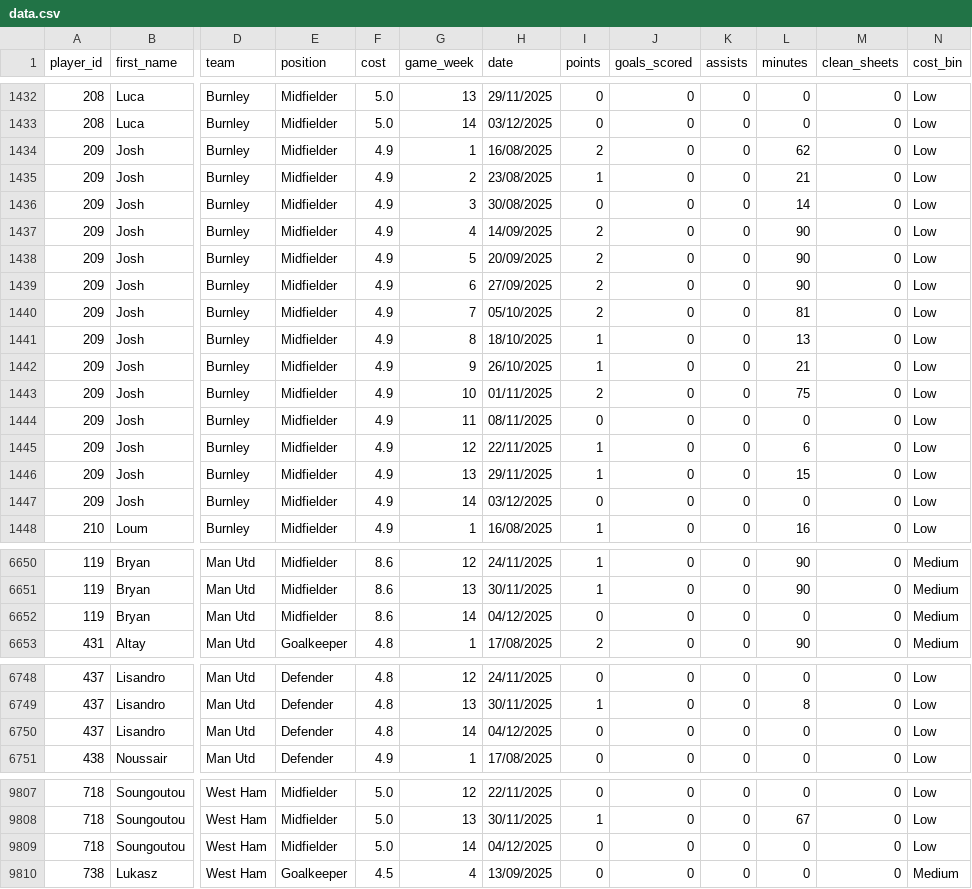
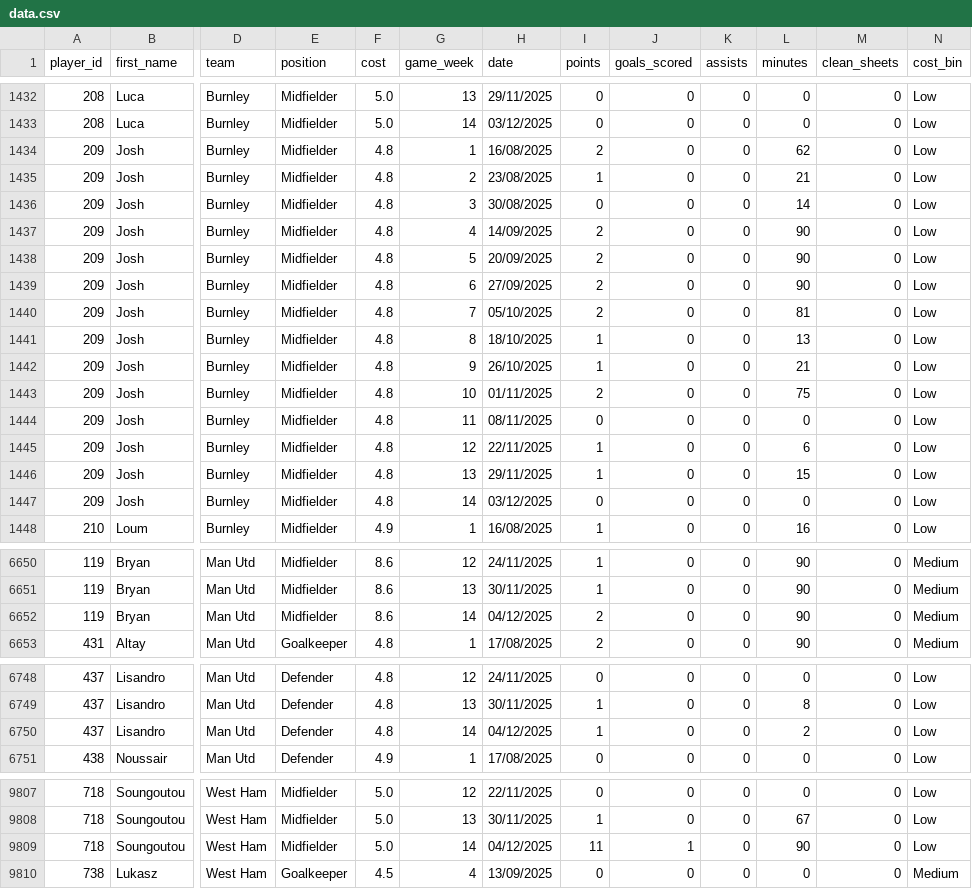
Before and after one commit to Yeti7554/scoresnippet-data, a CSV file: data.csv, drawn as a sheet; only a part is shown, gaps mark what is left out; the diff covers the shown part only; the diff names each change by its address in the sheet, - before the commit and + after, or states it on an @@ line.

```diff
--- a/data.csv
+++ b/data.csv
-F1434:F1447 (cost): 4.9
+F1434:F1447 (cost): 4.8
-I6652 (points): 0
+I6652 (points): 2
-L6652 (minutes): 0
+L6652 (minutes): 90
-I6750 (points): 0
+I6750 (points): 1
-L6750 (minutes): 0
+L6750 (minutes): 2
-I9809 (points): 0
+I9809 (points): 11
-J9809 (goals_scored): 0
+J9809 (goals_scored): 1
-L9809 (minutes): 0
+L9809 (minutes): 90
```
Also changed, not shown: 1 added row and 131 edited cells elsewhere in this file.
